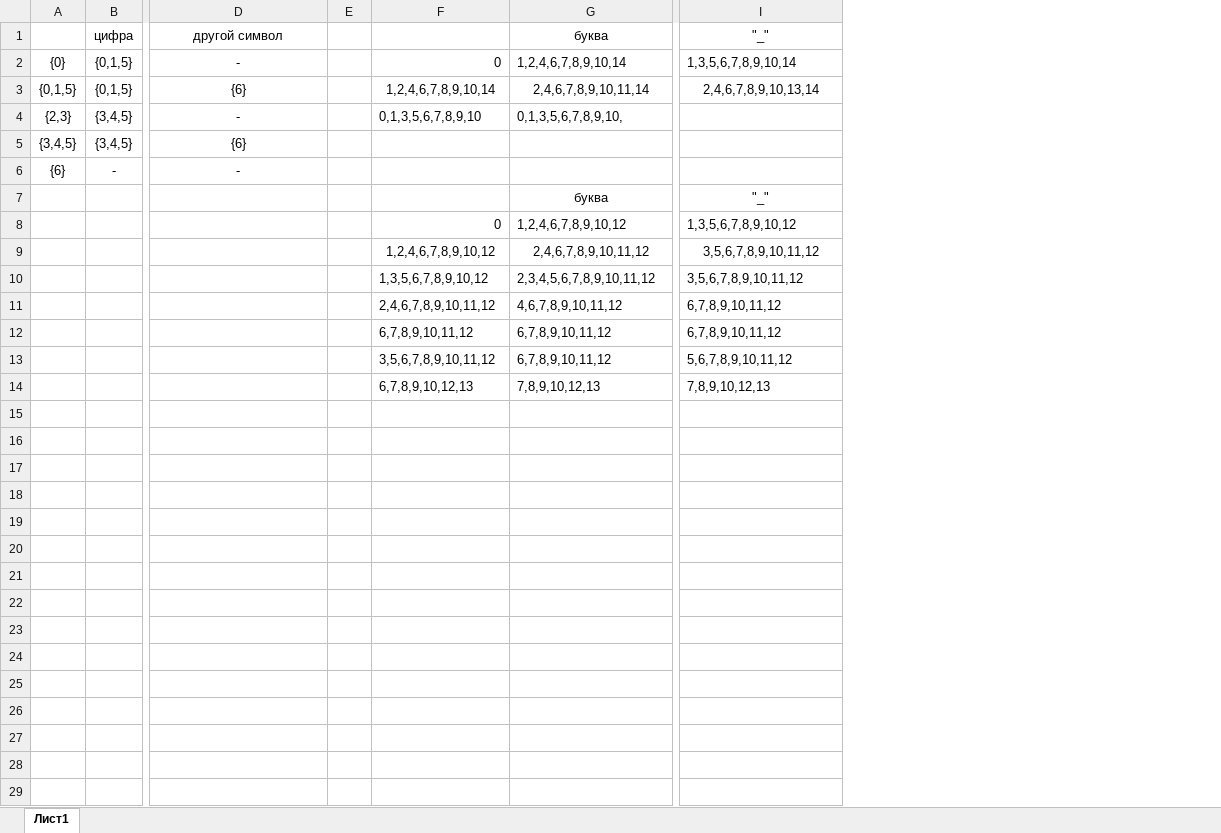
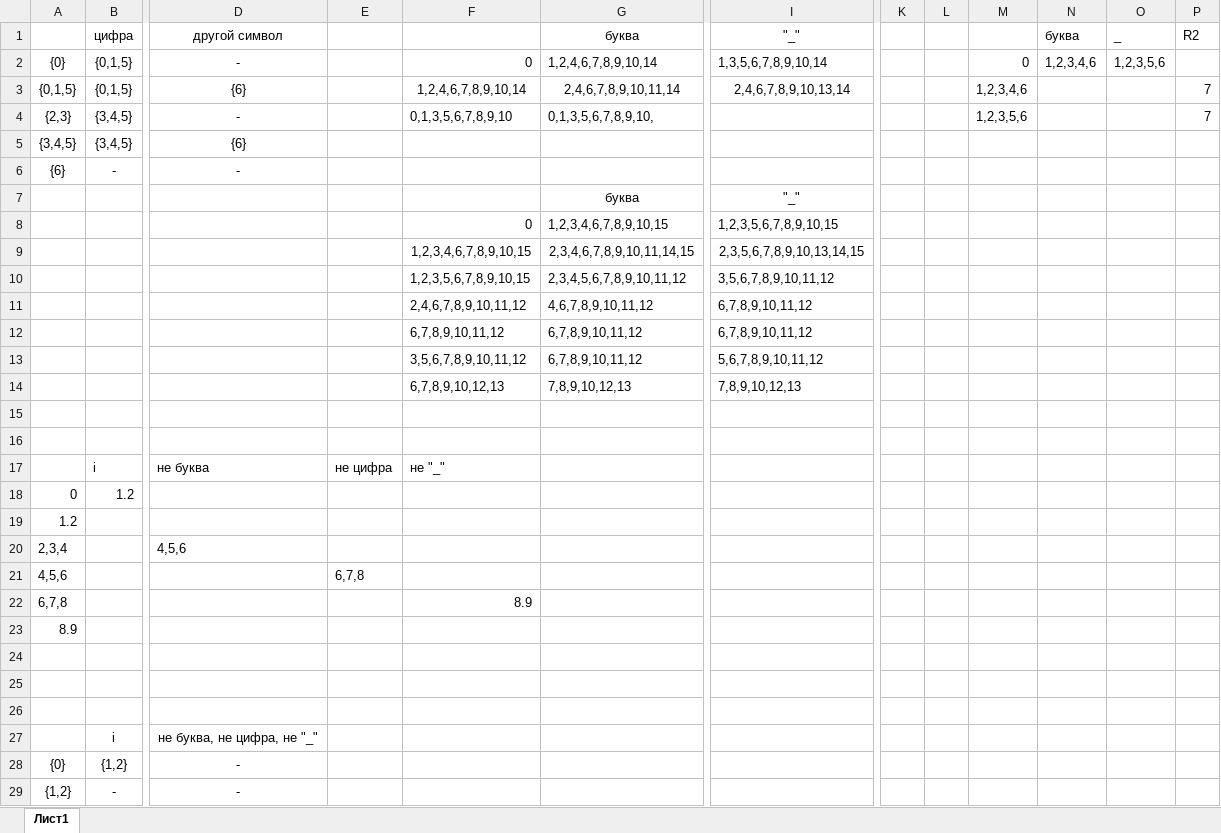
Before and after one commit to GREBIAR-Git/6_Semester, an Excel workbook: Курсовая/ПЗ/Файлы/DFA tables.xlsx, sheet Лист1, drawn as a sheet; only a part is shown, gaps mark what is left out; values as stored, in another font and other column widths than the file's, no borders; removed rows and columns are numbered as before the commit, all else as after; rows hold the shown columns only; the diff covers the shown part only; the diff names each change by its address in the sheet, - before the commit and + after, or states it on an @@ line.

```diff
--- a/Курсовая/ПЗ/Файлы/DFA tables.xlsx (sheet Лист1)
+++ b/Курсовая/ПЗ/Файлы/DFA tables.xlsx (sheet Лист1)
-column E, empty
+column E, empty
+column K, empty
+column L, empty
+column M, rows 2-4: 0 | 1,2,3,4,6 | 1,2,3,5,6
+column N, rows 1-2: буква | 1,2,3,4,6
+column O, rows 1-2: _ | 1,2,3,5,6
+column P, rows 1-4: R2 |  | 7 | 7
-G8: 1,2,4,6,7,8,9,10,12
+G8: 1,2,3,4,6,7,8,9,10,15
-I8: 1,3,5,6,7,8,9,10,12
+I8: 1,2,3,5,6,7,8,9,10,15
-row 9:  |  |  |  | 1,2,4,6,7,8,9,10,12 | 2,4,6,7,8,9,10,11,12 | 3,5,6,7,8,9,10,11,12
+row 9:  |  |  |  | 1,2,3,4,6,7,8,9,10,15 | 2,3,4,6,7,8,9,10,11,14,15 | 2,3,5,6,7,8,9,10,13,14,15
-F10: 1,3,5,6,7,8,9,10,12
+F10: 1,2,3,5,6,7,8,9,10,15
+row 15: (empty)
+row 16: (empty)
+row 17:  | i | не буква | не цифра | не "_"
+row 18: 0 | 1.2
+row 19: 1.2
+row 20: 2,3,4 |  | 4,5,6
+row 21: 4,5,6 |  |  | 6,7,8
+row 22: 6,7,8 |  |  |  | 8.9
+row 23: 8.9
+row 24: (empty)
+row 25: (empty)
+row 26: (empty)
+row 27:  | i | не буква, не цифра, не "_"
+row 28: {0} | {1,2} | -
+row 29: {1,2} | - | -
```
Also changed, not shown: 14 added rows elsewhere in this sheet, 18 other files.
